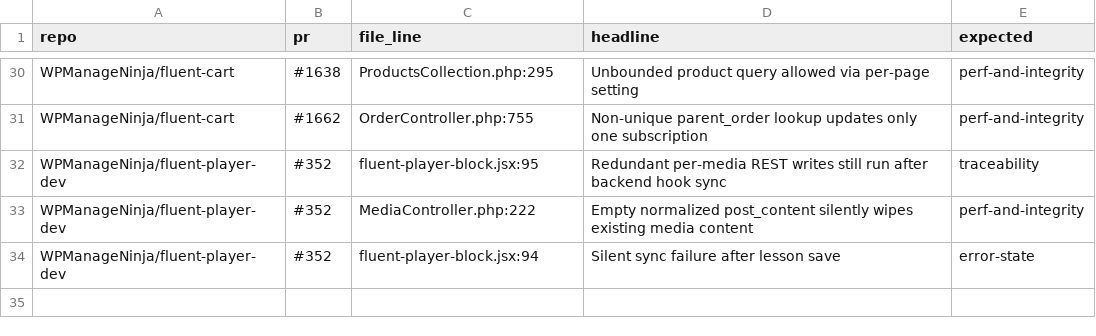
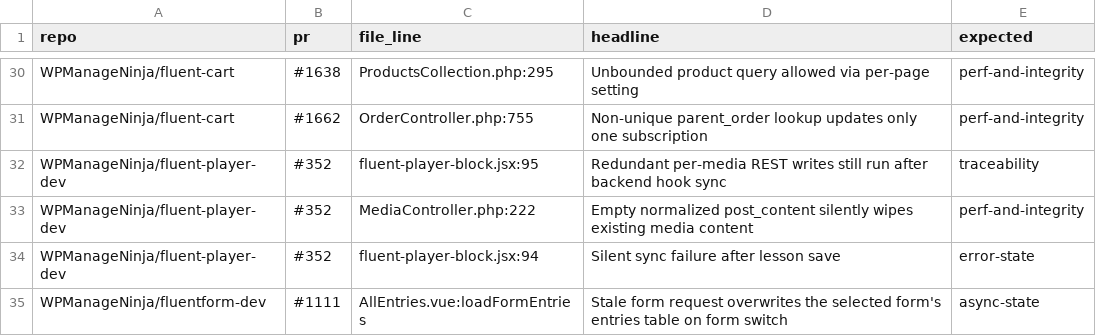
Before and after one commit to nkb-bd/ff-team-skills, a TSV file: pre-merge-review/references/test-corpus.tsv, drawn as a sheet; only a part is shown, gaps mark what is left out.

Commit message:
IMPROVE: Floor stale-async races at High and widen the classifier
A stale/out-of-order async response that commits state derived from a
now-changed selector (form id, search term, page) shows another entity's
data with no error — silent wrong behaviour, not a Medium. fluentform-dev
#1111 shipped exactly this as a Medium and autharif re-flagged it
REQUEST_CHANGES.

- detector-async-races: broaden the stale-overwrite rule to name
  form-selector/list-filter switches and paginated tables; add an explicit
  High floor (Blocking across a user/tenant boundary) folding the unguarded
  finally into the same finding; change step 4 from 'defaults to High' to a
  hard floor; add the #1111 corpus evidence.
- SKILL severity calibration: add the Stale-async floor rule so a detected
  race cannot be downgraded to Medium on narrow-trigger grounds.
- test-corpus + audit-autharif classifier: add the form-switch fixture
  (it failed as 'unmapped'), widen async-state matching (stale*overwrite,
  stale*request, out-of-order, overwrite*view). Validation back to 34/34.

```diff
--- a/pre-merge-review/references/test-corpus.tsv
+++ b/pre-merge-review/references/test-corpus.tsv
@@ -34 +34,2 @@ WPManageNinja/fluent-player-dev	#352	MediaController.php:222	Empty normalized po
 WPManageNinja/fluent-player-dev	#352	fluent-player-block.jsx:94	Silent sync failure after lesson save	error-state
+WPManageNinja/fluentform-dev	#1111	AllEntries.vue:loadFormEntries	Stale form request overwrites the selected form's entries table on form switch	async-state
```
Also changed, not shown: 3 other files.
